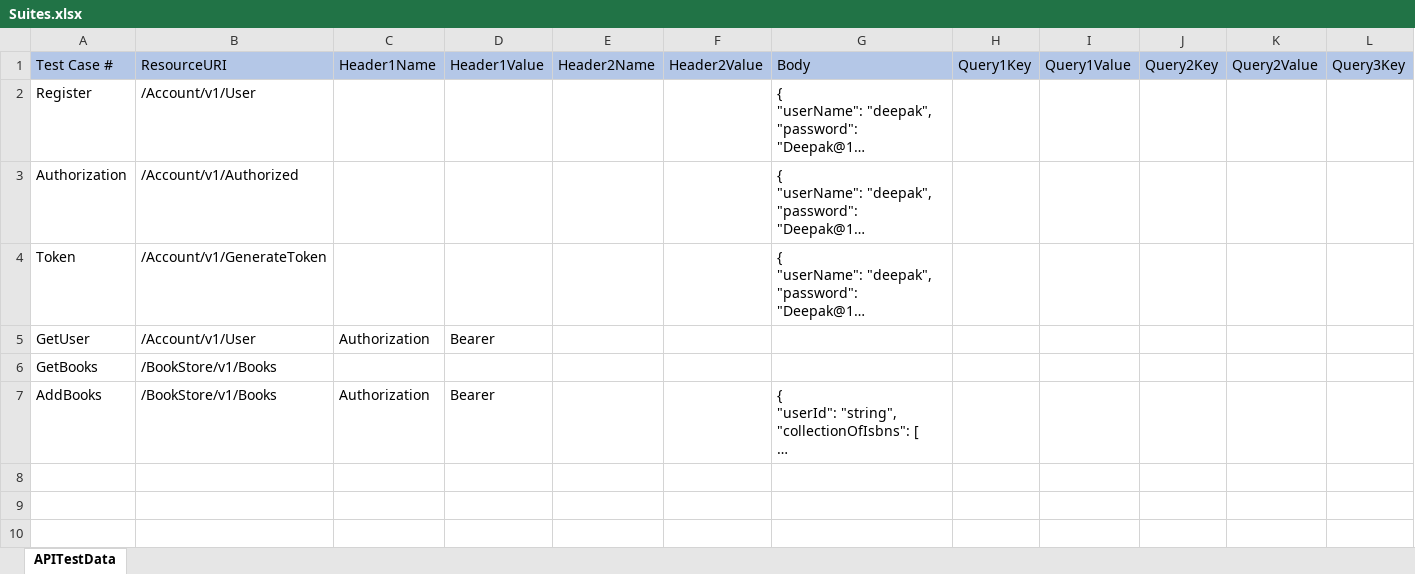
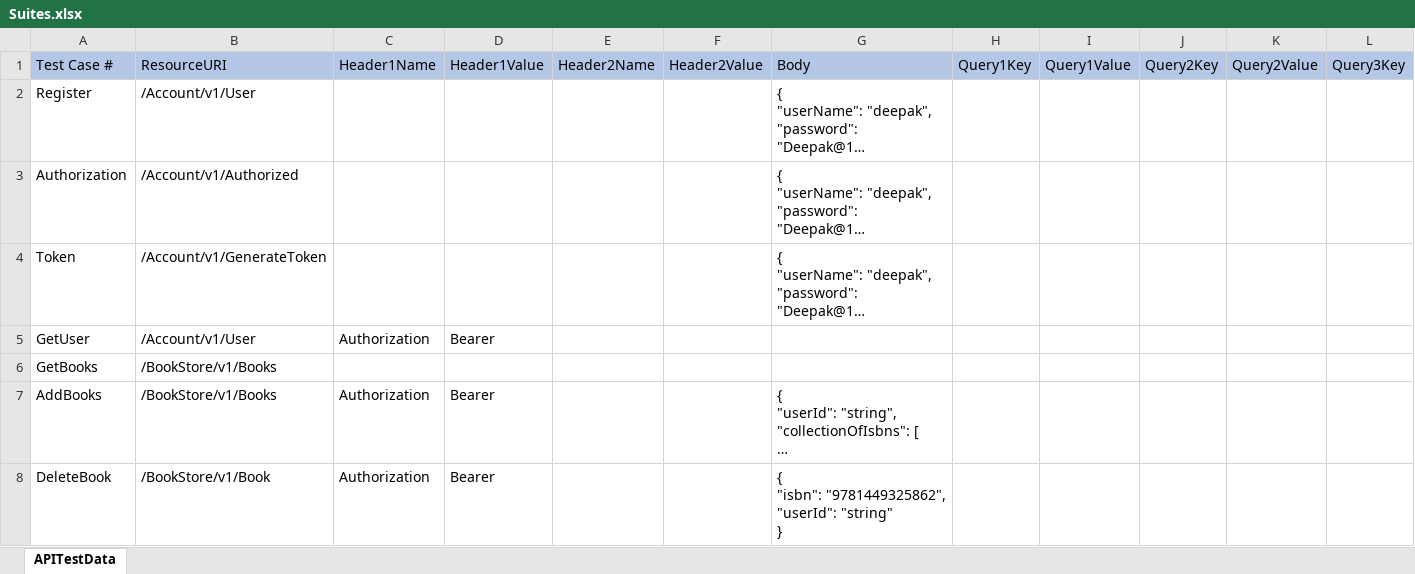
Before and after one commit to deepakvarma11/restassuredframework, an Excel workbook: target/test-classes/Suites/Suites.xlsx, sheet APITestData, drawn as a sheet; only a part is shown; long unchanged cells end in …; values as stored, in another font and other column widths than the file's, no borders; rows hold the shown columns only; ↵ is a line break in a cell; the diff names each change by its address in the sheet, - before the commit and + after, or states it on an @@ line.

Commit message:
Added DeleteBook TestCase

```diff
--- a/target/test-classes/Suites/Suites.xlsx (sheet APITestData)
+++ b/target/test-classes/Suites/Suites.xlsx (sheet APITestData)
+row 8: DeleteBook | /BookStore/v1/Book | Authorization | Bearer |  |  | { ↵ "isbn": "9781449325862", ↵ "userId": "string" ↵ }
```
Also changed, not shown: 36 other files.
